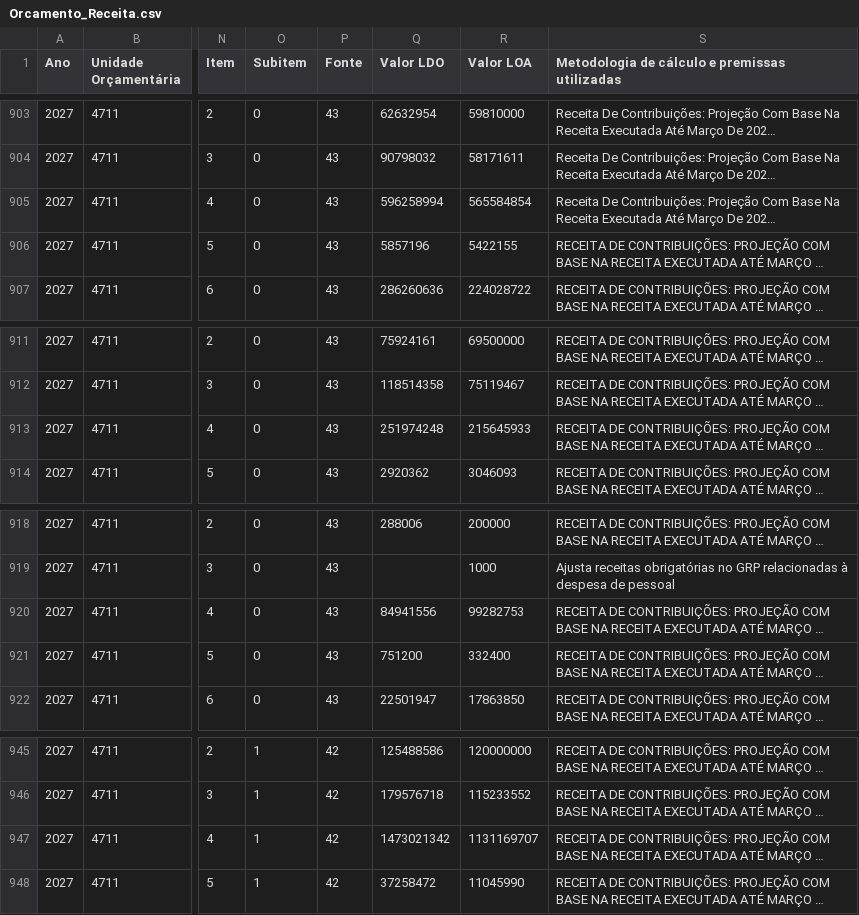
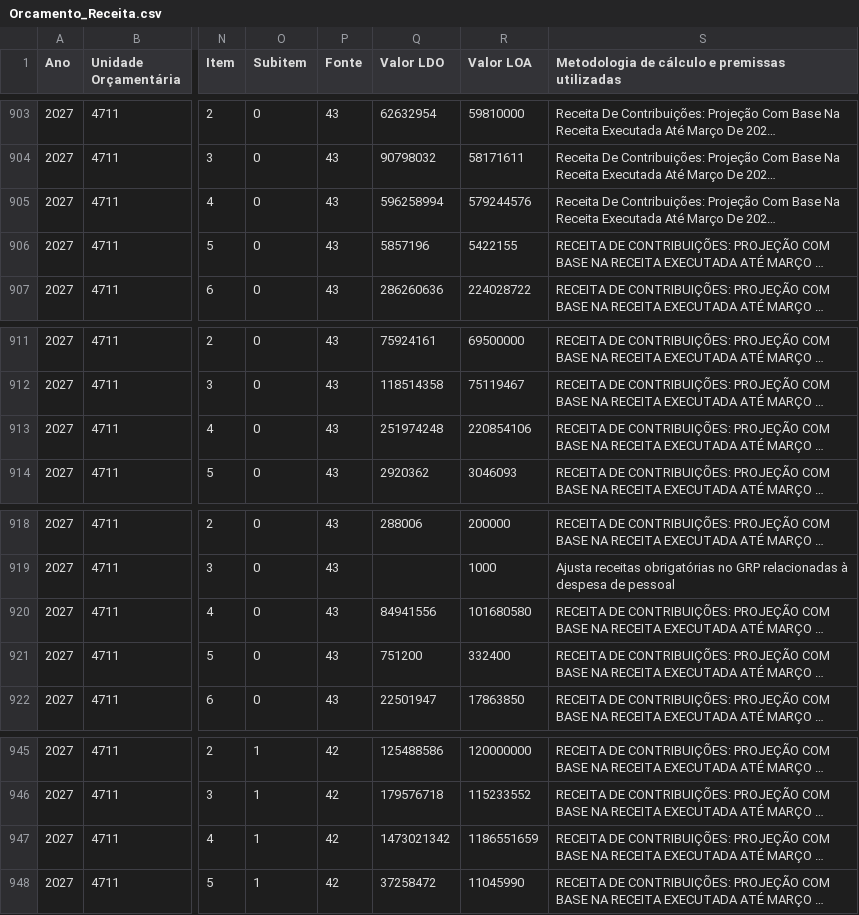
Before and after one commit to splor-mg/painel-fechamento-receita-despesa, a CSV file: Orcamento_Receita.csv, drawn as a sheet; only a part is shown, gaps mark what is left out; long unchanged cells end in …; the diff names each change by its address in the sheet, - before the commit and + after, or states it on an @@ line.

```diff
--- a/Orcamento_Receita.csv
+++ b/Orcamento_Receita.csv
-R905 (Valor LOA): 565584854
+R905 (Valor LOA): 579244576
-R913 (Valor LOA): 215645933
+R913 (Valor LOA): 220854106
-R920 (Valor LOA): 99282753
+R920 (Valor LOA): 101680580
-R947 (Valor LOA): 1131169707
+R947 (Valor LOA): 1186551659
```
Also changed, not shown: Despesa_Intraorcamentaria_2027.csv, repasse-recurso.csv, 15 other files.
